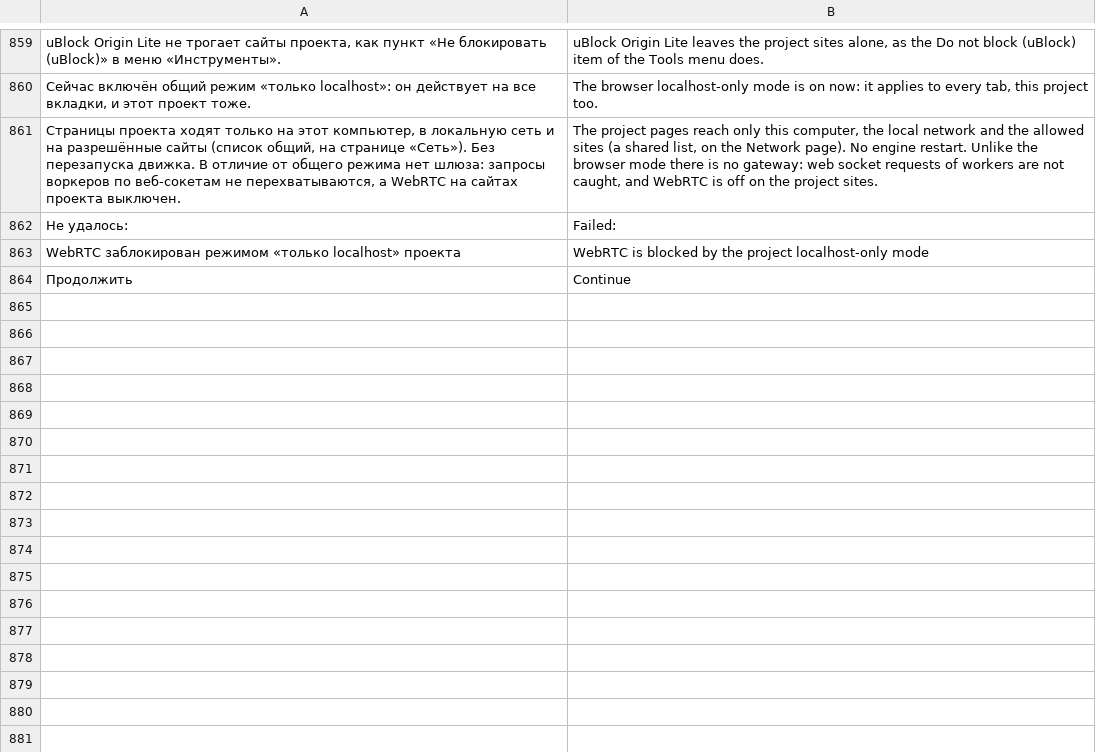
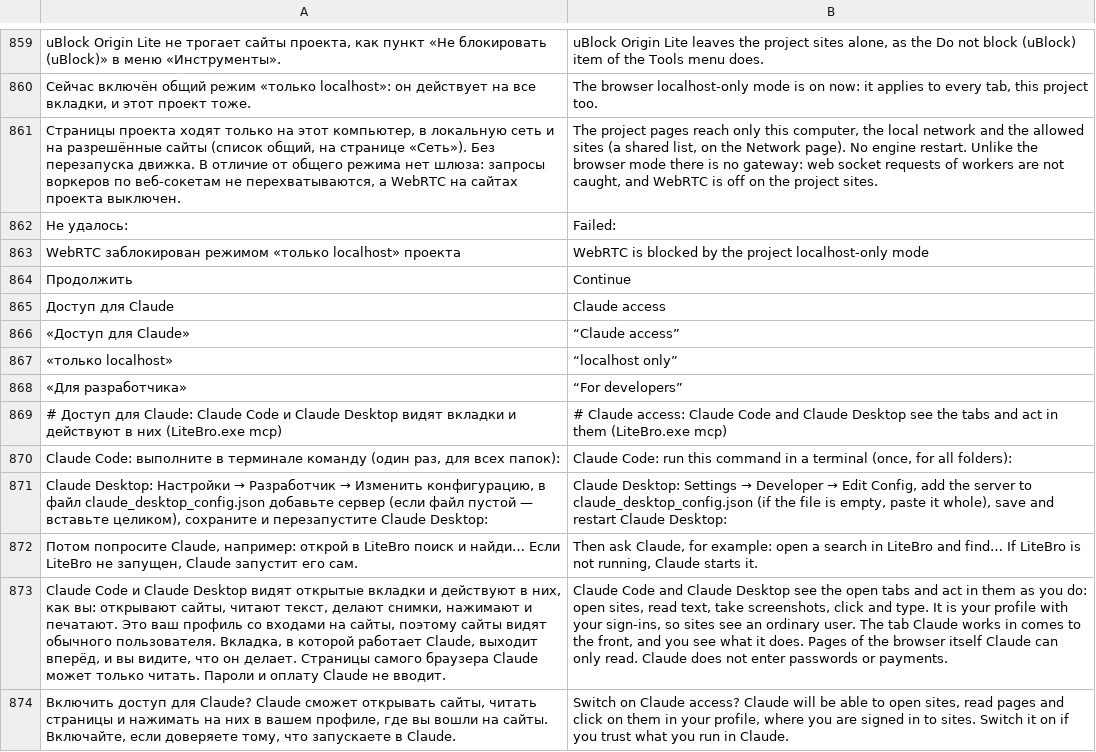
Before and after one commit to ronanime-arch/LiteBro, a TSV file: src/Browser/en.tsv, drawn as a sheet; only a part is shown, gaps mark what is left out; the diff names each change by its address in the sheet, - before the commit and + after, or states it on an @@ line.

```diff
--- a/src/Browser/en.tsv
+++ b/src/Browser/en.tsv
+row 865: Доступ для Claude | Claude access
+row 866: «Доступ для Claude» | “Claude access”
+row 867: «только localhost» | “localhost only”
+row 868: «Для разработчика» | “For developers”
+row 869: # Доступ для Claude: Claude Code и Claude Desktop видят вкладки и действуют в них (LiteBro.exe mcp) | # Claude access: Claude Code and Claude Desktop see the tabs and act in them (LiteBro.exe mcp)
+row 870: Claude Code: выполните в терминале команду (один раз, для всех папок): | Claude Code: run this command in a terminal (once, for all folders):
+row 871: Claude Desktop: Настройки → Разработчик → Изменить конфигурацию, в файл claude_desktop_config.json добавьте сервер (если файл пустой — вставьте целиком), сохраните и перезапустите Claude Desktop: | Claude Desktop: Settings → Developer → Edit Config, add the server to claude_desktop_config.json (if the file is empty, paste it whole), save and restart Claude Desktop:
+row 872: Потом попросите Claude, например: открой в LiteBro поиск и найди… Если LiteBro не запущен, Claude запустит его сам. | Then ask Claude, for example: open a search in LiteBro and find… If LiteBro is not running, Claude starts it.
+row 873: Claude Code и Claude Desktop видят открытые вкладки и действуют в них, как вы: открывают сайты, читают текст, делают снимки, нажимают и печатают. Это ваш профиль со входами на сайты, поэтому сайты видят обычного пользователя. Вкладка, в которой работает Claude, выходит вперёд, и вы видите, что он делает. Страницы самого браузера Claude может только читать. Пароли и оплату Claude не вводит. | Claude Code and Claude Desktop see the open tabs and act in them as you do: open sites, read text, take screenshots, click and type. It is your profile with your sign-ins, so sites see an ordinary user. The tab Claude works in comes to the front, and you see what it does. Pages of the browser itself Claude can only read. Claude does not enter passwords or payments.
+row 874: Включить доступ для Claude? Claude сможет открывать сайты, читать страницы и нажимать на них в вашем профиле, где вы вошли на сайты. Включайте, если доверяете тому, что запускаете в Claude. | Switch on Claude access? Claude will be able to open sites, read pages and click on them in your profile, where you are signed in to sites. Switch it on if you trust what you run in Claude.
```
Also changed, not shown: 10 other files.
